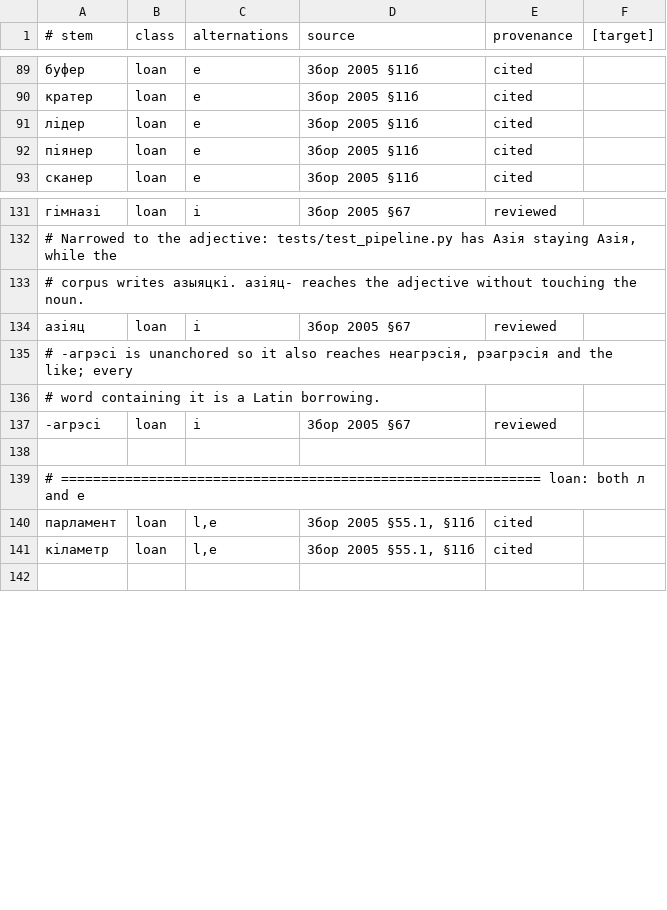
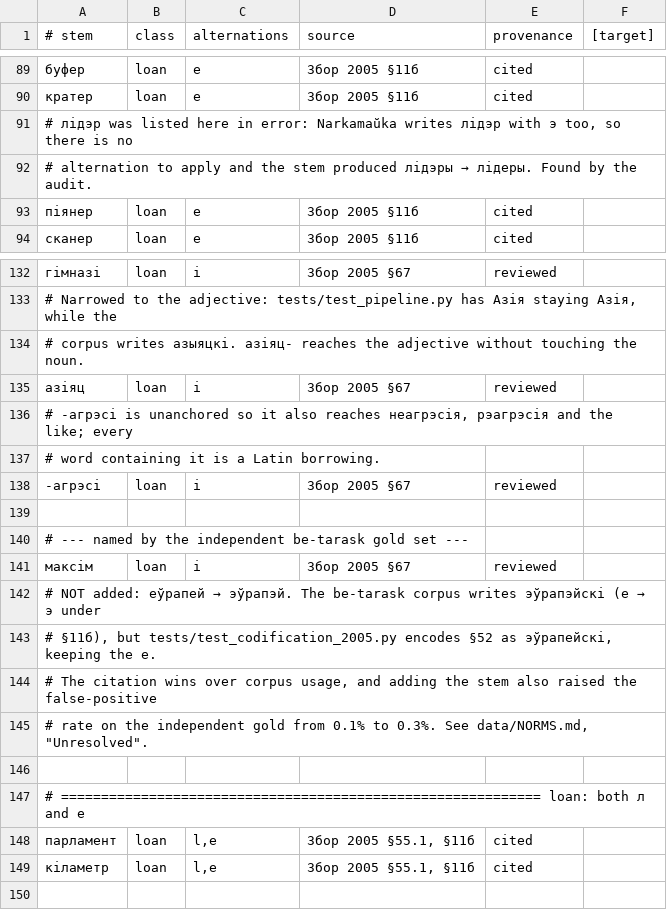
Before and after one commit to sewstie/pravapis, a TSV file: data/lexicon/stems/stems.tsv, drawn as a sheet; only a part is shown, gaps mark what is left out.

Commit message:
audit 439/439 reviewed at 100% precision, gold 150/150 hand_written, independent TΓò¼├┤Γö£├æΓö£├ÑN 92.6%, 593 tests pass, ruff and mypy clean.

```diff
--- a/data/lexicon/stems/stems.tsv
+++ b/data/lexicon/stems/stems.tsv
@@ -90,3 +90,4 @@
 кратер	loan	e	Збор 2005 §11б	cited
-лідер	loan	e	Збор 2005 §11б	cited
+# лідэр was listed here in error: Narkamaŭka writes лідэр with э too, so there is no
+# alternation to apply and the stem produced лідэры → лідеры. Found by the audit.
 піянер	loan	e	Збор 2005 §11б	cited
@@ -137,2 +138,9 @@
 -агрэсі	loan	i	Збор 2005 §67	reviewed
+
+# --- named by the independent be-tarask gold set ---
+максім	loan	i	Збор 2005 §67	reviewed
+# NOT added: еўрапей → эўрапэй. The be-tarask corpus writes эўрапэйскі (е → э under
+# §11б), but tests/test_codification_2005.py encodes §52 as эўрапейскі, keeping the е.
+# The citation wins over corpus usage, and adding the stem also raised the false-positive
+# rate on the independent gold from 0.1% to 0.3%. See data/NORMS.md, "Unresolved".
 
```
Also changed, not shown: data/eval/tarask/audit.tsv, 4 other files.
